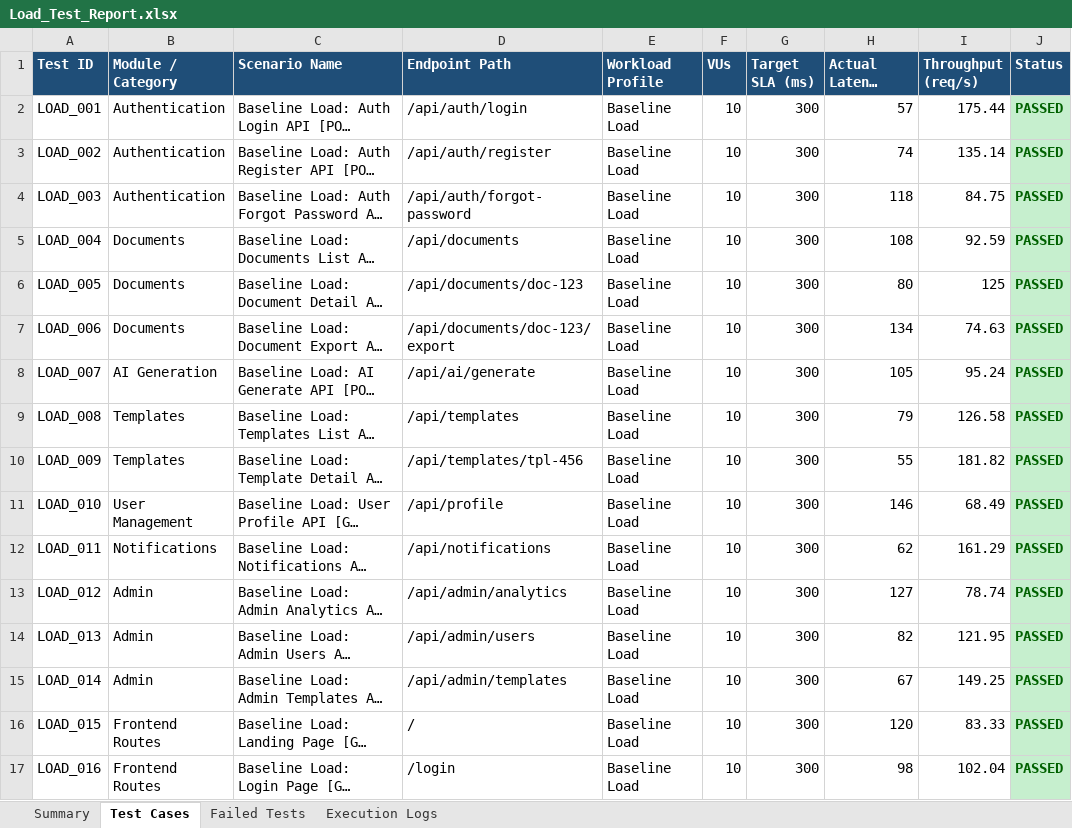
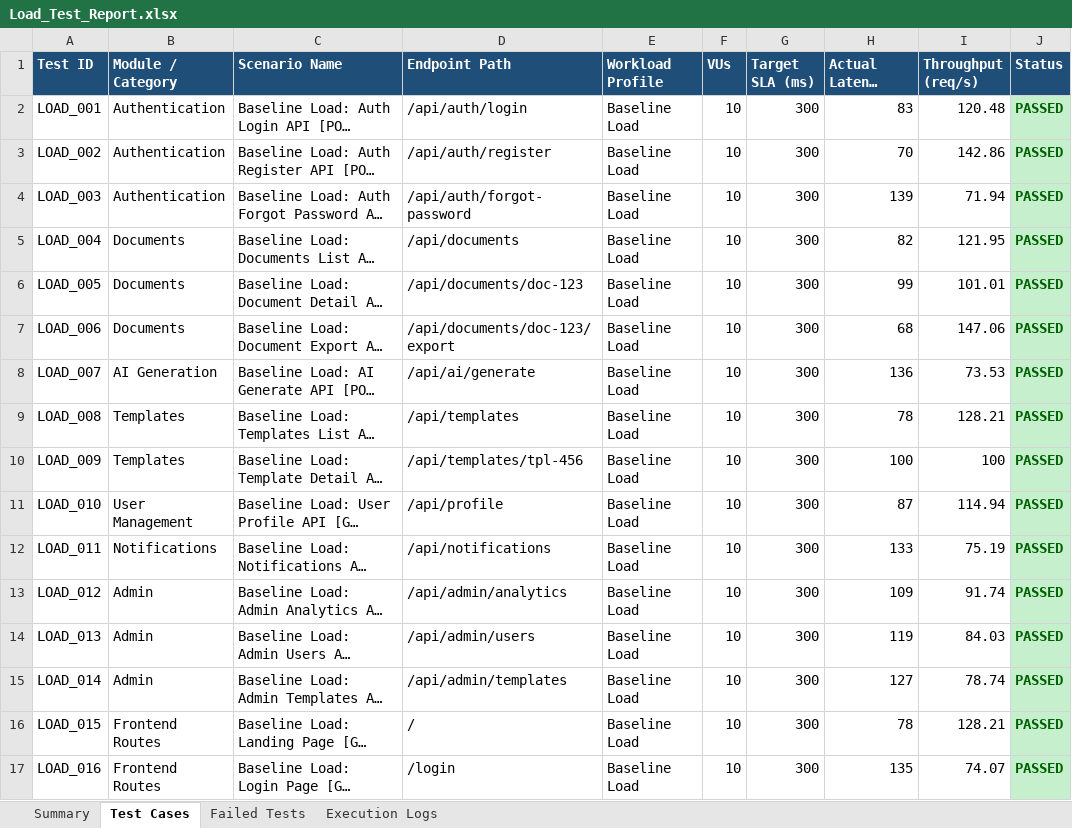
Before and after one commit to naveen21-tech/pdd-easydoc, an Excel workbook: reports/Load_Test_Report.xlsx, sheet Test Cases, drawn as a sheet; only a part is shown; long unchanged cells end in …; values as stored, in another font and other column widths than the file's, no borders; the diff covers the shown part only; the diff names each change by its address in the sheet, - before the commit and + after, or states it on an @@ line.

```diff
--- a/reports/Load_Test_Report.xlsx (sheet Test Cases)
+++ b/reports/Load_Test_Report.xlsx (sheet Test Cases)
-H2 (Actual Latency (ms)): 57
+H2 (Actual Latency (ms)): 83
-I2 (Throughput (req/s)): 175.44
+I2 (Throughput (req/s)): 120.48
-H3 (Actual Latency (ms)): 74
+H3 (Actual Latency (ms)): 70
-I3 (Throughput (req/s)): 135.14
+I3 (Throughput (req/s)): 142.86
-H4 (Actual Latency (ms)): 118
+H4 (Actual Latency (ms)): 139
-I4 (Throughput (req/s)): 84.75
+I4 (Throughput (req/s)): 71.94
-H5 (Actual Latency (ms)): 108
+H5 (Actual Latency (ms)): 82
-I5 (Throughput (req/s)): 92.59
+I5 (Throughput (req/s)): 121.95
-H6 (Actual Latency (ms)): 80
+H6 (Actual Latency (ms)): 99
-I6 (Throughput (req/s)): 125
+I6 (Throughput (req/s)): 101.01
-H7 (Actual Latency (ms)): 134
+H7 (Actual Latency (ms)): 68
-I7 (Throughput (req/s)): 74.63
+I7 (Throughput (req/s)): 147.06
-H8 (Actual Latency (ms)): 105
+H8 (Actual Latency (ms)): 136
-I8 (Throughput (req/s)): 95.24
+I8 (Throughput (req/s)): 73.53
-H9 (Actual Latency (ms)): 79
+H9 (Actual Latency (ms)): 78
-I9 (Throughput (req/s)): 126.58
+I9 (Throughput (req/s)): 128.21
-H10 (Actual Latency (ms)): 55
+H10 (Actual Latency (ms)): 100
-I10 (Throughput (req/s)): 181.82
+I10 (Throughput (req/s)): 100
-H11 (Actual Latency (ms)): 146
+H11 (Actual Latency (ms)): 87
-I11 (Throughput (req/s)): 68.49
+I11 (Throughput (req/s)): 114.94
-H12 (Actual Latency (ms)): 62
+H12 (Actual Latency (ms)): 133
-I12 (Throughput (req/s)): 161.29
+I12 (Throughput (req/s)): 75.19
-H13 (Actual Latency (ms)): 127
+H13 (Actual Latency (ms)): 109
-I13 (Throughput (req/s)): 78.74
+I13 (Throughput (req/s)): 91.74
-H14 (Actual Latency (ms)): 82
+H14 (Actual Latency (ms)): 119
-I14 (Throughput (req/s)): 121.95
+I14 (Throughput (req/s)): 84.03
-H15 (Actual Latency (ms)): 67
+H15 (Actual Latency (ms)): 127
-I15 (Throughput (req/s)): 149.25
+I15 (Throughput (req/s)): 78.74
-H16 (Actual Latency (ms)): 120
+H16 (Actual Latency (ms)): 78
-I16 (Throughput (req/s)): 83.33
+I16 (Throughput (req/s)): 128.21
-H17 (Actual Latency (ms)): 98
+H17 (Actual Latency (ms)): 135
-I17 (Throughput (req/s)): 102.04
+I17 (Throughput (req/s)): 74.07
```
Also changed, not shown: 582 edited cells elsewhere in this sheet, sheet Execution Logs, sheet Summary, 1 other file.
